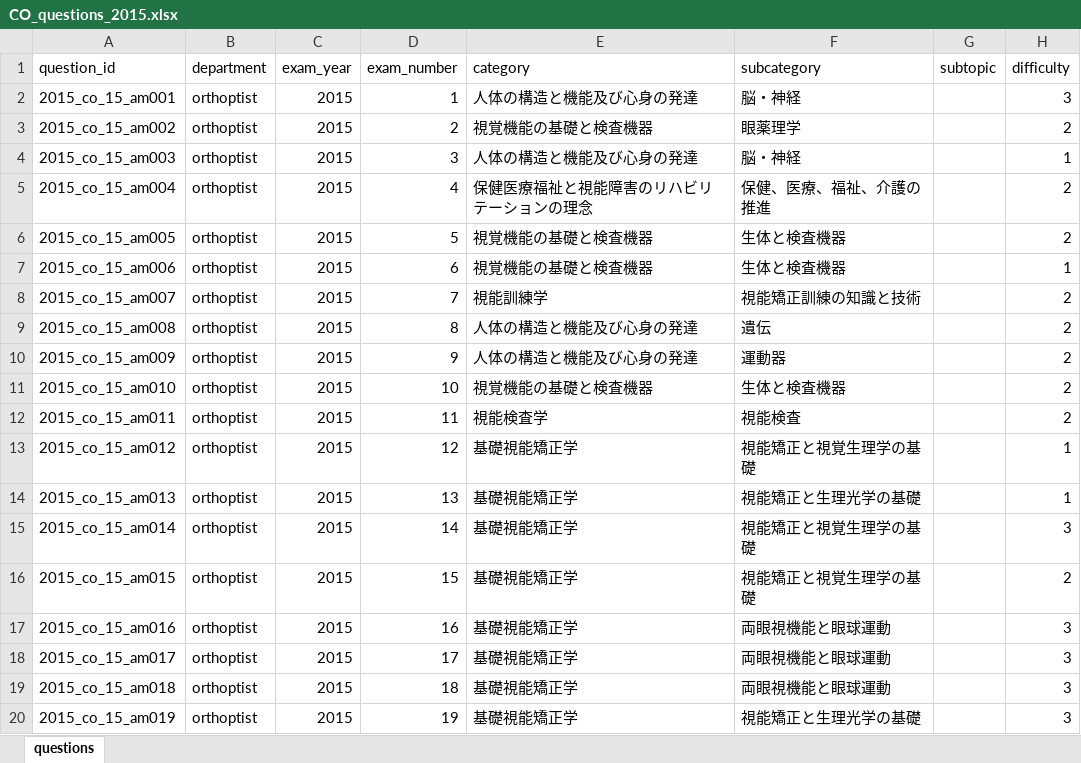
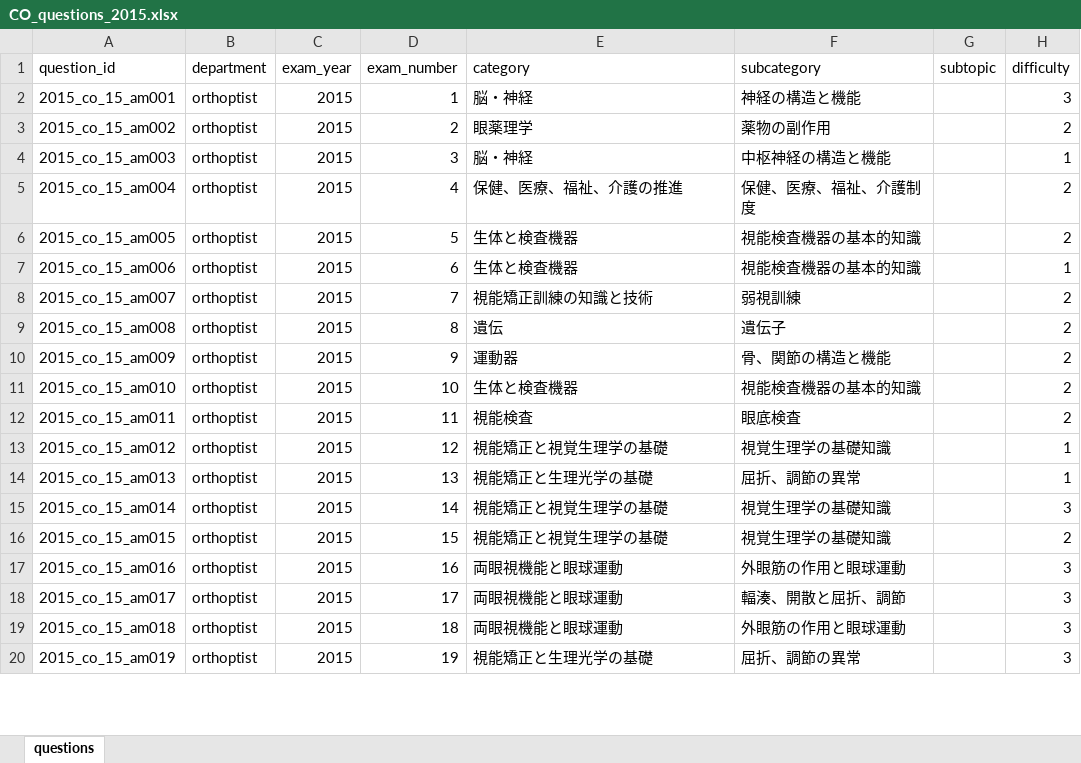
Before and after one commit to snm-edu/memoria, an Excel workbook: CO国試data/CO_questions_2015.xlsx, sheet questions, drawn as a sheet; only a part is shown; values as stored, in another font and other column widths than the file's, no borders; the diff covers the shown part only; the diff names each change by its address in the sheet, - before the commit and + after, or states it on an @@ line.

```diff
--- a/CO国試data/CO_questions_2015.xlsx (sheet questions)
+++ b/CO国試data/CO_questions_2015.xlsx (sheet questions)
-E2 (category): 人体の構造と機能及び心身の発達
+E2 (category): 脳・神経
-F2 (subcategory): 脳・神経
+F2 (subcategory): 神経の構造と機能
-E3 (category): 視覚機能の基礎と検査機器
+E3 (category): 眼薬理学
-F3 (subcategory): 眼薬理学
+F3 (subcategory): 薬物の副作用
-E4 (category): 人体の構造と機能及び心身の発達
+E4 (category): 脳・神経
-F4 (subcategory): 脳・神経
+F4 (subcategory): 中枢神経の構造と機能
-E5 (category): 保健医療福祉と視能障害のリハビリテーションの理念
+E5 (category): 保健、医療、福祉、介護の推進
-F5 (subcategory): 保健、医療、福祉、介護の推進
+F5 (subcategory): 保健、医療、福祉、介護制度
-E6:E7 (category): 視覚機能の基礎と検査機器
+E6:E7 (category): 生体と検査機器
-F6:F7 (subcategory): 生体と検査機器
+F6:F7 (subcategory): 視能検査機器の基本的知識
-E8 (category): 視能訓練学
+E8 (category): 視能矯正訓練の知識と技術
-F8 (subcategory): 視能矯正訓練の知識と技術
+F8 (subcategory): 弱視訓練
-E9 (category): 人体の構造と機能及び心身の発達
+E9 (category): 遺伝
-F9 (subcategory): 遺伝
+F9 (subcategory): 遺伝子
-E10 (category): 人体の構造と機能及び心身の発達
+E10 (category): 運動器
-F10 (subcategory): 運動器
+F10 (subcategory): 骨、関節の構造と機能
-E11 (category): 視覚機能の基礎と検査機器
+E11 (category): 生体と検査機器
-F11 (subcategory): 生体と検査機器
+F11 (subcategory): 視能検査機器の基本的知識
-E12 (category): 視能検査学
+E12 (category): 視能検査
-F12 (subcategory): 視能検査
+F12 (subcategory): 眼底検査
-E13 (category): 基礎視能矯正学
+E13 (category): 視能矯正と視覚生理学の基礎
-F13 (subcategory): 視能矯正と視覚生理学の基礎
+F13 (subcategory): 視覚生理学の基礎知識
-E14 (category): 基礎視能矯正学
+E14 (category): 視能矯正と生理光学の基礎
-F14 (subcategory): 視能矯正と生理光学の基礎
+F14 (subcategory): 屈折、調節の異常
-E15:E16 (category): 基礎視能矯正学
+E15:E16 (category): 視能矯正と視覚生理学の基礎
-F15:F16 (subcategory): 視能矯正と視覚生理学の基礎
+F15:F16 (subcategory): 視覚生理学の基礎知識
-E17:E19 (category): 基礎視能矯正学
+E17:E19 (category): 両眼視機能と眼球運動
-F17 (subcategory): 両眼視機能と眼球運動
+F17 (subcategory): 外眼筋の作用と眼球運動
-F18 (subcategory): 両眼視機能と眼球運動
+F18 (subcategory): 輻湊、開散と屈折、調節
-F19 (subcategory): 両眼視機能と眼球運動
+F19 (subcategory): 外眼筋の作用と眼球運動
-E20 (category): 基礎視能矯正学
+E20 (category): 視能矯正と生理光学の基礎
-F20 (subcategory): 視能矯正と生理光学の基礎
+F20 (subcategory): 屈折、調節の異常
```
Also changed, not shown: 261 edited cells elsewhere in this sheet, CO国試data/CO_questions_2017.xlsx, CO国試data/CO_questions_2018.xlsx, 12 other files.
